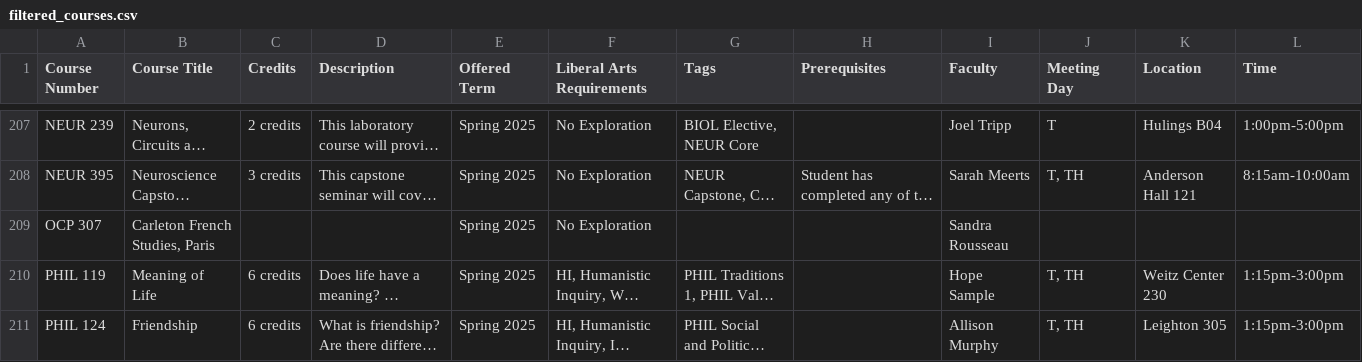
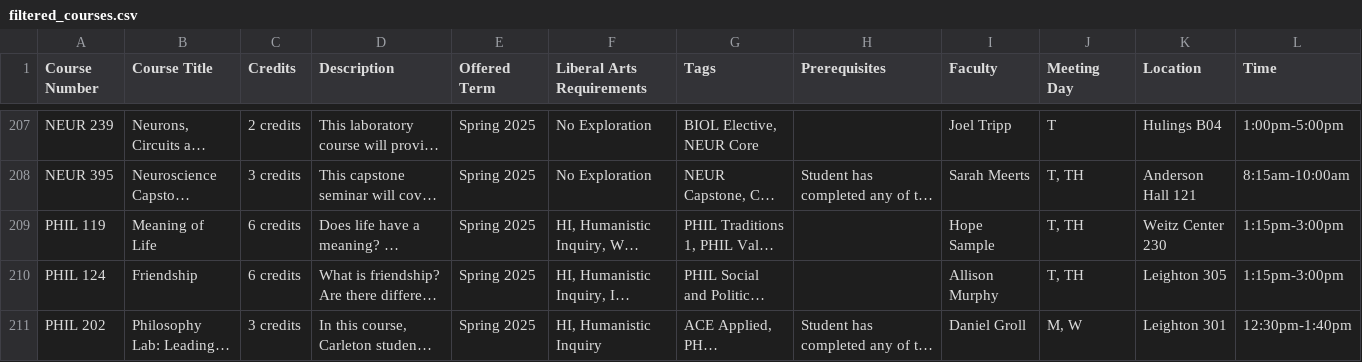
Before and after one commit to CharlieNey/Serendipitous-Exploration, a CSV file: backend/data/filtered_courses.csv, drawn as a sheet; only a part is shown, gaps mark what is left out; the shorter side is filled out with more unchanged rows; long unchanged cells end in …; the diff names each change by its address in the sheet, - before the commit and + after, or states it on an @@ line.

```diff
--- a/backend/data/filtered_courses.csv
+++ b/backend/data/filtered_courses.csv
-row 209: OCP 307 | Carleton French Studies, Paris |  |  | Spring 2025 | No Exploration |  |  | Sandra Rousseau
```
Also changed, not shown: 12 other files.
